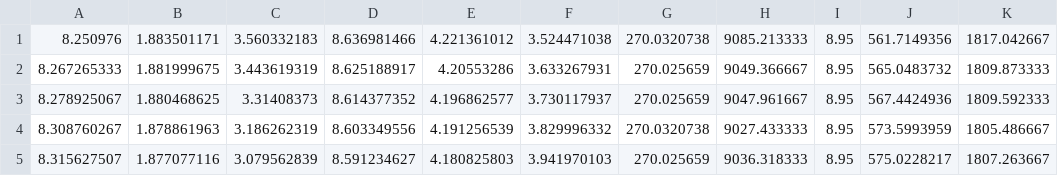
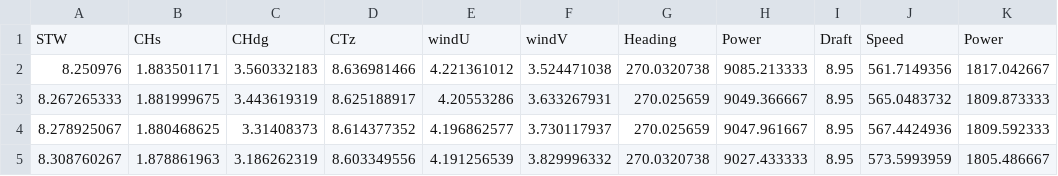
Before and after one commit to mostafahadizadeh1991/Ship-power-prediction, a CSV file: Ship_sailing_performance_data_test.csv, drawn as a sheet; only a part is shown; the shorter side is filled out with more unchanged rows; the diff names each change by its address in the sheet, - before the commit and + after, or states it on an @@ line.

Commit message:
Update Ship_sailing_performance_data_test.csv

```diff
--- a/Ship_sailing_performance_data_test.csv
+++ b/Ship_sailing_performance_data_test.csv
+row 1: STW | CHs | CHdg | CTz | windU | windV | Heading | Power | Draft | Speed | Power
```
